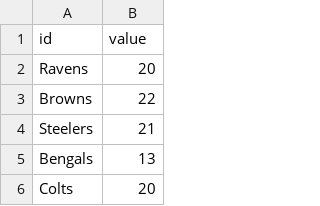
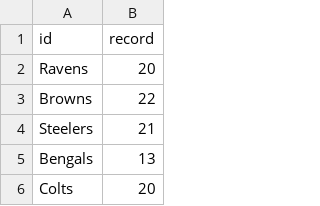
Before and after one commit to khushboomantri/dataset, a CSV file: record.csv, drawn as a sheet; only a part is shown.

Commit message:
Update record.csv

```diff
--- a/record.csv
+++ b/record.csv
@@ -1,2 +1,2 @@
-id,value
+id,record
 Ravens,20
```
